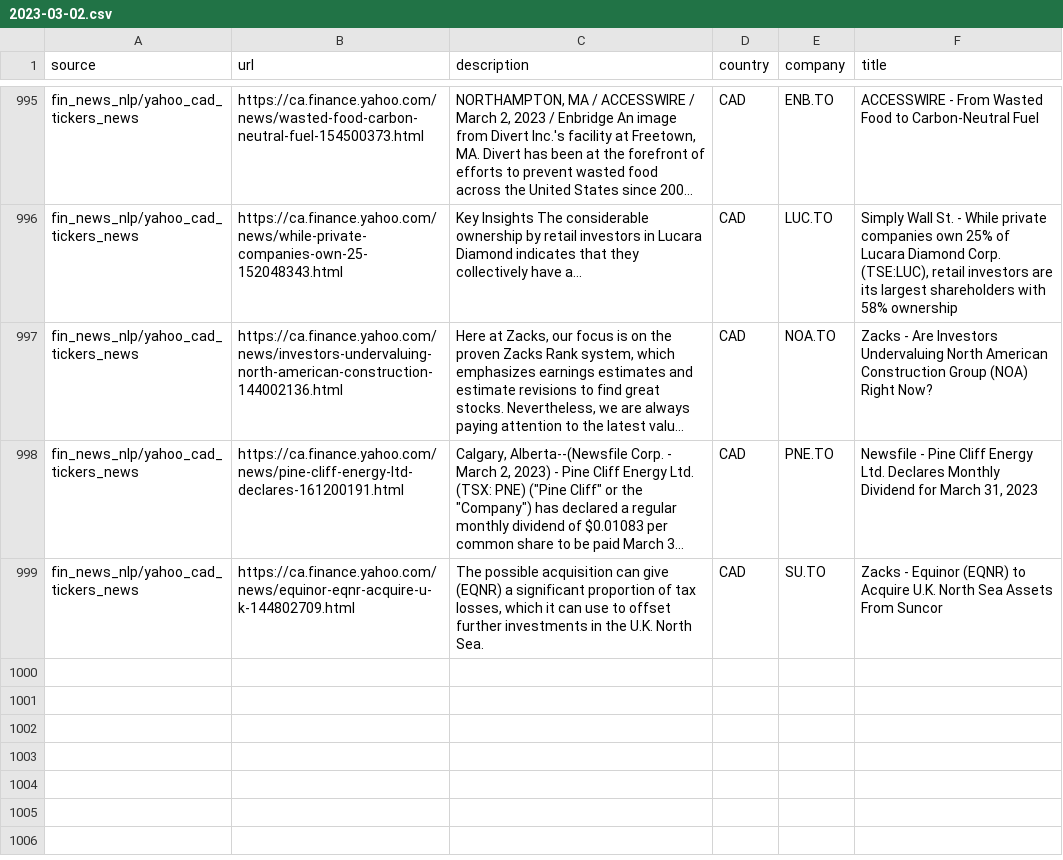
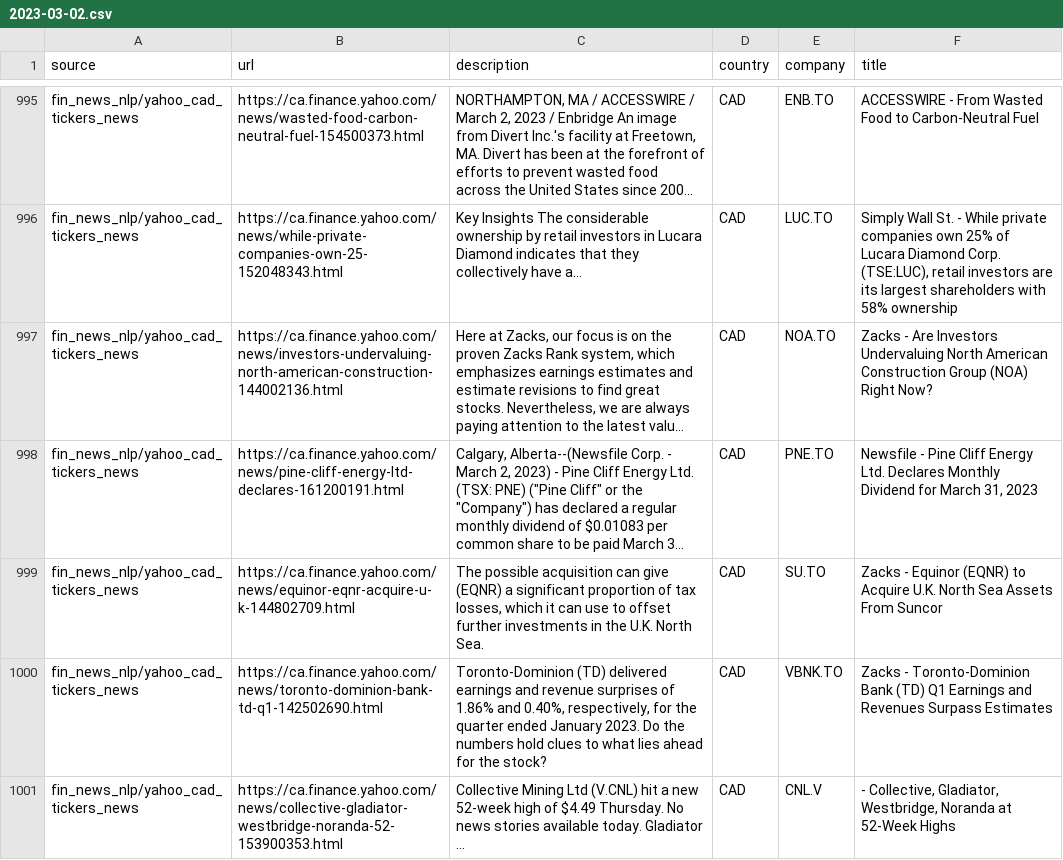
Before and after one commit to dli-invest/reccomendation-engine, a CSV file: ref/training/2023-03-02.csv, drawn as a sheet; only a part is shown, gaps mark what is left out; long unchanged cells end in …; the diff names each change by its address in the sheet, - before the commit and + after, or states it on an @@ line.

```diff
--- a/ref/training/2023-03-02.csv
+++ b/ref/training/2023-03-02.csv
+row 1000: fin_news_nlp/yahoo_cad_tickers_news | https://ca.finance.yahoo.com/news/toronto-dominion-bank-td-q1-142502690.html | Toronto-Dominion (TD) delivered earnings and revenue surprises of 1.86% and 0.40%, respectively, for the quarter ended January 2023. Do the numbers hold clues to what lies ahead for the stock? | CAD | VBNK.TO | Zacks - Toronto-Dominion Bank (TD) Q1 Earnings and Revenues Surpass Estimates
+row 1001: fin_news_nlp/yahoo_cad_tickers_news | https://ca.finance.yahoo.com/news/collective-gladiator-westbridge-noranda-52-153900353.html | Collective Mining Ltd (V.CNL) hit a new 52-week high of $4.49 Thursday. No news stories available today. Gladiator ... | CAD | CNL.V | - Collective, Gladiator, Westbridge, Noranda at 52-Week Highs
```
Also changed, not shown: 1 other file.
